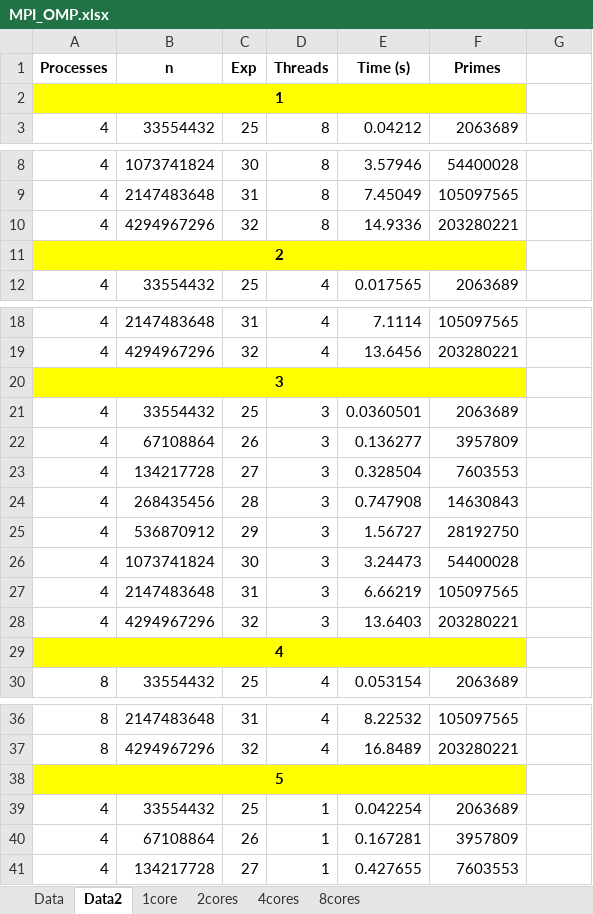
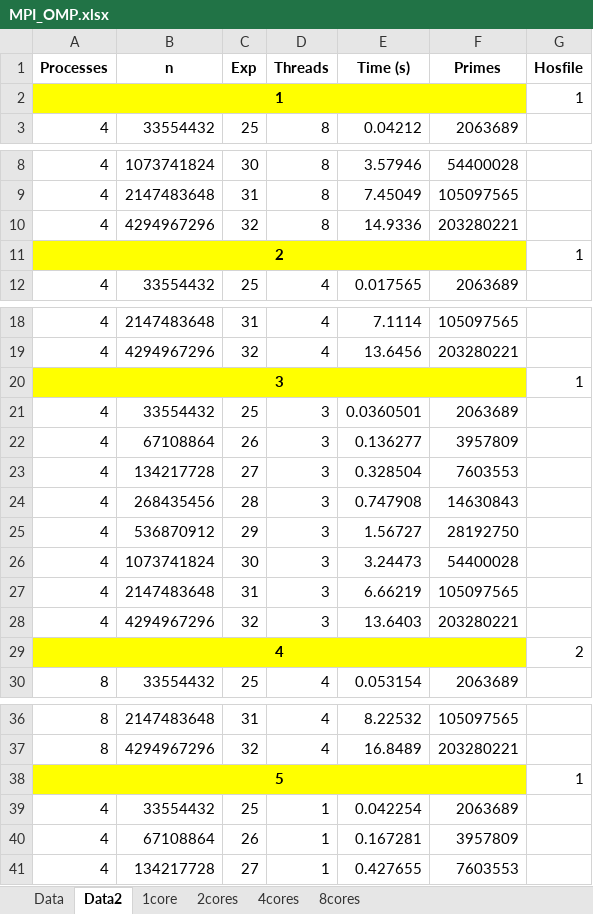
Before and after one commit to joaofpereira/feup-cpar, an Excel workbook: project-2/results/spreadsheet/MPI_OMP.xlsx, sheet Data2, drawn as a sheet; only a part is shown, gaps mark what is left out; values as stored, in another font and other column widths than the file's, no borders; the diff covers the shown part only; the diff names each change by its address in the sheet, - before the commit and + after, or states it on an @@ line.

Commit message:
hostfiles added to spreadsheet

```diff
--- a/project-2/results/spreadsheet/MPI_OMP.xlsx (sheet Data2)
+++ b/project-2/results/spreadsheet/MPI_OMP.xlsx (sheet Data2)
-G1: (empty)
+G1: Hosfile
-G2 (Hosfile): (empty)
+G2 (Hosfile): 1
-G11 (Hosfile): (empty)
+G11 (Hosfile): 1
-G20 (Hosfile): (empty)
+G20 (Hosfile): 1
-G29 (Hosfile): (empty)
+G29 (Hosfile): 2
-G38 (Hosfile): (empty)
+G38 (Hosfile): 1
```
Also changed, not shown: 4 edited cells elsewhere in this sheet, charts or pictures, 2 other files.
